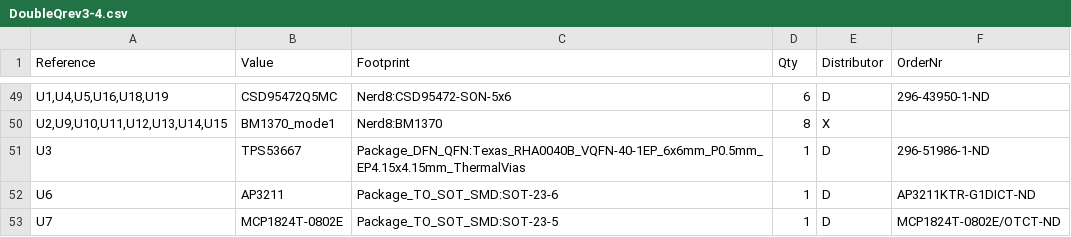
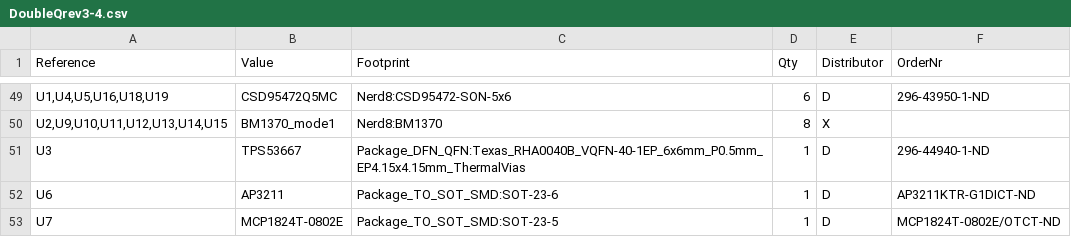
Before and after one commit to Patsch91/NerdOCTAXE-Gamma, a CSV file: bom/DoubleQrev3-4.csv, drawn as a sheet; only a part is shown, gaps mark what is left out.

```diff
--- a/bom/DoubleQrev3-4.csv
+++ b/bom/DoubleQrev3-4.csv
@@ -50,3 +50,3 @@
 "U2,U9,U10,U11,U12,U13,U14,U15","BM1370_mode1","Nerd8:BM1370","8","X",""
-"U3","TPS53667","Package_DFN_QFN:Texas_RHA0040B_VQFN-40-1EP_6x6mm_P0.5mm_EP4.15x4.15mm_ThermalVias","1","D","296-51986-1-ND"
+"U3","TPS53667","Package_DFN_QFN:Texas_RHA0040B_VQFN-40-1EP_6x6mm_P0.5mm_EP4.15x4.15mm_ThermalVias","1","D","296-44940-1-ND"
 "U6","AP3211","Package_TO_SOT_SMD:SOT-23-6","1","D","AP3211KTR-G1DICT-ND"
```
Also changed, not shown: 6 other files.
